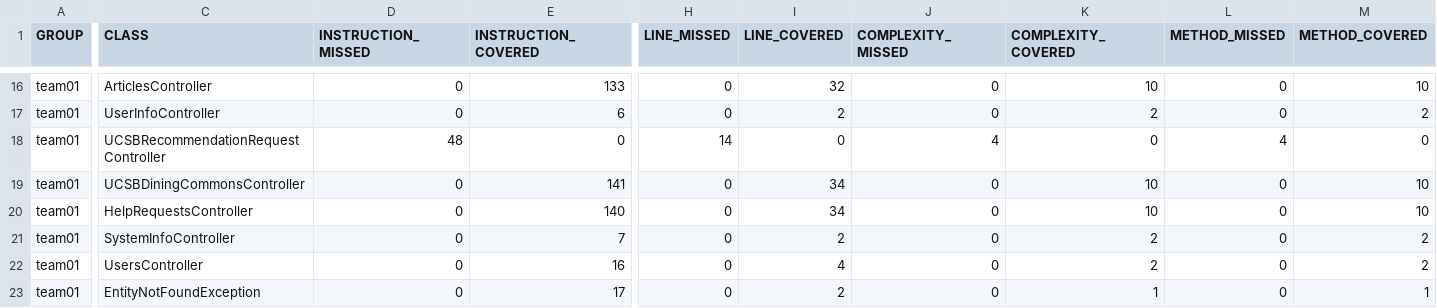
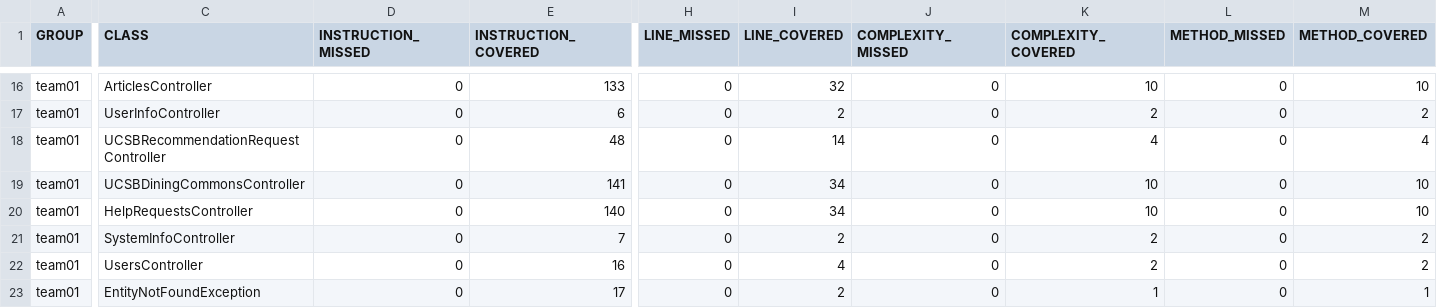
Before and after one commit to ucsb-cs156-f25/team01-f25-08, a CSV file: prs/66/jacoco/jacoco.csv, drawn as a sheet; only a part is shown, gaps mark what is left out; the diff names each change by its address in the sheet, - before the commit and + after, or states it on an @@ line.

```diff
--- a/prs/66/jacoco/jacoco.csv
+++ b/prs/66/jacoco/jacoco.csv
-D18 (INSTRUCTION_MISSED): 48
+D18 (INSTRUCTION_MISSED): 0
-E18 (INSTRUCTION_COVERED): 0
+E18 (INSTRUCTION_COVERED): 48
-H18 (LINE_MISSED): 14
+H18 (LINE_MISSED): 0
-I18 (LINE_COVERED): 0
+I18 (LINE_COVERED): 14
-J18 (COMPLEXITY_MISSED): 4
+J18 (COMPLEXITY_MISSED): 0
-K18 (COMPLEXITY_COVERED): 0
+K18 (COMPLEXITY_COVERED): 4
-L18 (METHOD_MISSED): 4
+L18 (METHOD_MISSED): 0
-M18 (METHOD_COVERED): 0
+M18 (METHOD_COVERED): 4
```
Also changed, not shown: 7 other files.
